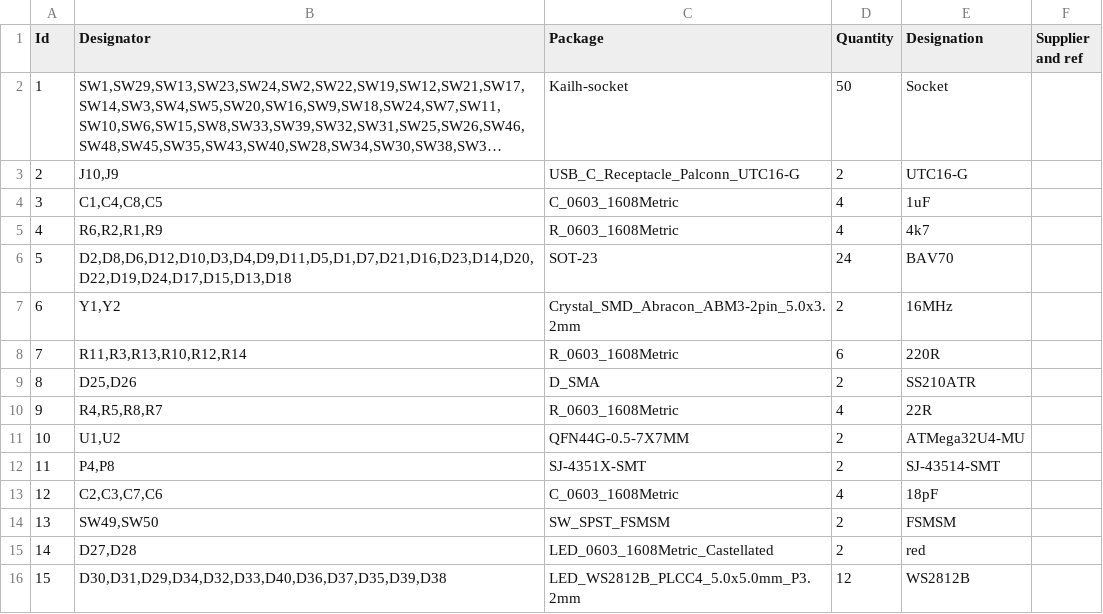
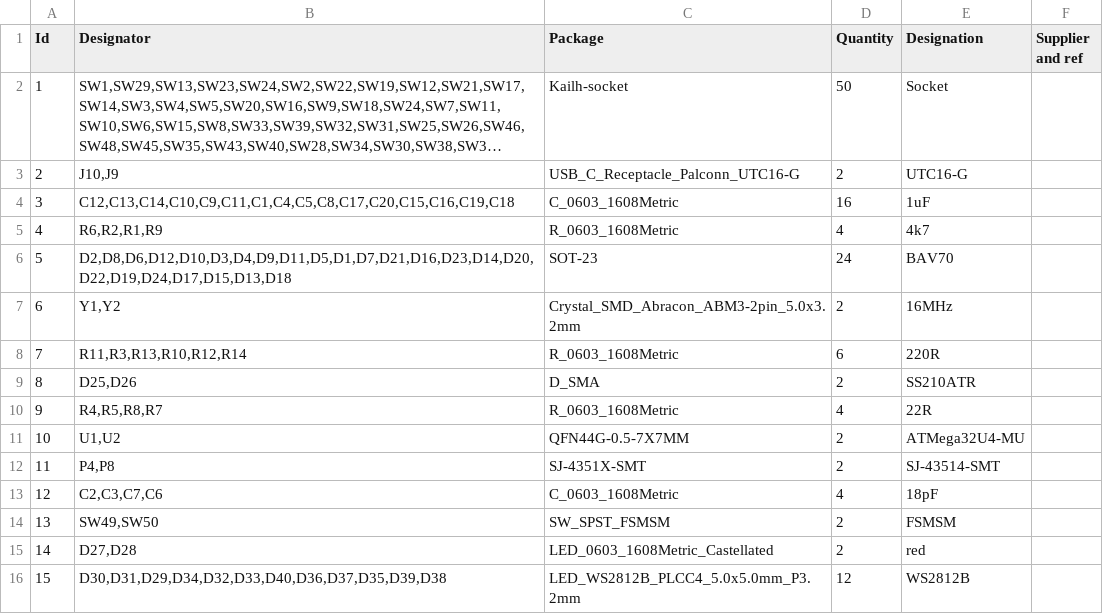
Before and after one commit to Duckle29/Vitamins-included, a CSV file: gerbers/BOM_vitamins_included.csv, drawn as a sheet; long unchanged cells end in ….

Commit message:
Updated BOM

```diff
--- a/gerbers/BOM_vitamins_included.csv
+++ b/gerbers/BOM_vitamins_included.csv
@@ -3,3 +3,3 @@ Id,Designator,Package,Quantity,Designation,Supplier and ref
 2,"J10,J9",USB_C_Receptacle_Palconn_UTC16-G,2,UTC16-G,
-3,"C1,C4,C8,C5",C_0603_1608Metric,4,1uF,
+3,"C12,C13,C14,C10,C9,C11,C1,C4,C5,C8,C17,C20,C15,C16,C19,C18",C_0603_1608Metric,16,1uF,
 4,"R6,R2,R1,R9",R_0603_1608Metric,4,4k7,
```
